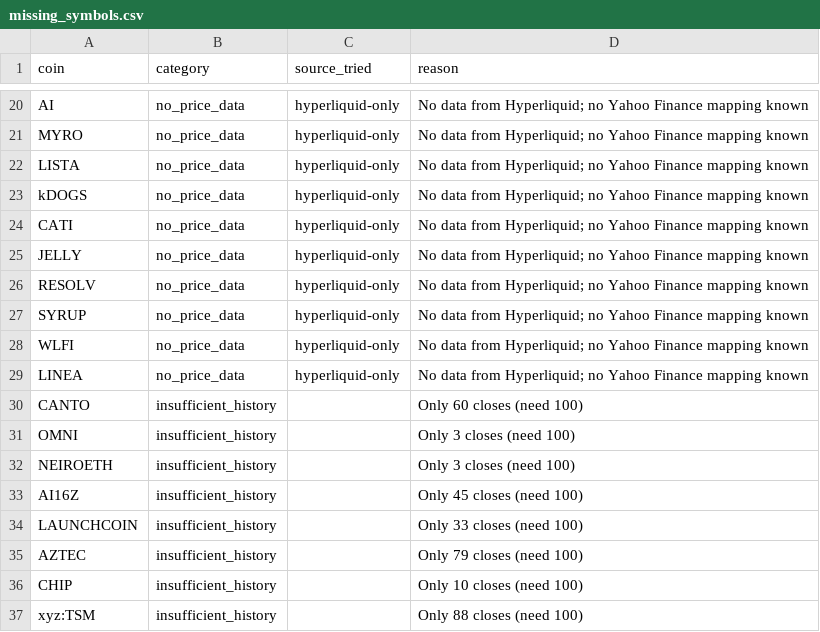
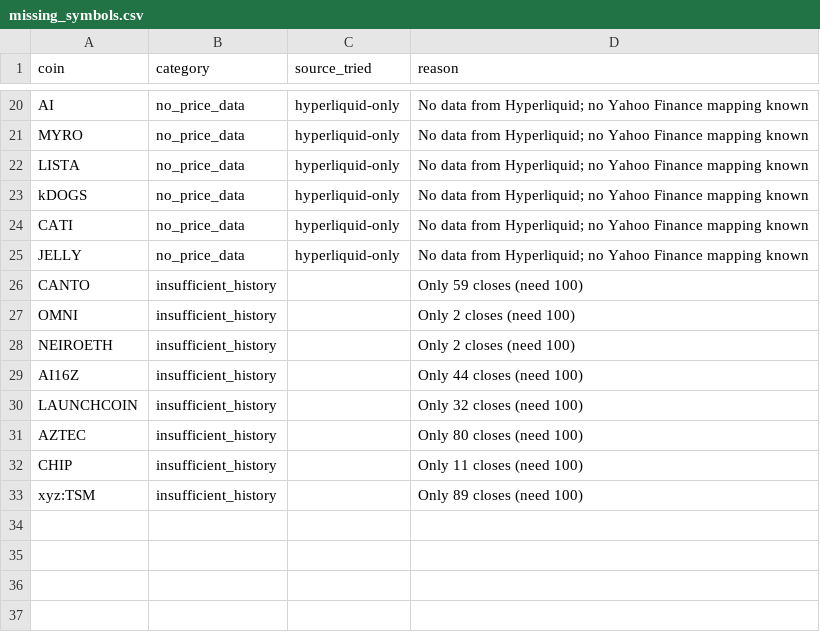
Before and after one commit to akiforge-lab/hyperliquid-momentum-scanner, a CSV file: output/missing_symbols.csv, drawn as a sheet; only a part is shown, gaps mark what is left out.

```diff
--- a/output/missing_symbols.csv
+++ b/output/missing_symbols.csv
@@ -25,13 +25,9 @@ CATI,no_price_data,hyperliquid-only,No data from Hyperliquid; no Yahoo Finance m
 JELLY,no_price_data,hyperliquid-only,No data from Hyperliquid; no Yahoo Finance mapping known
-RESOLV,no_price_data,hyperliquid-only,No data from Hyperliquid; no Yahoo Finance mapping known
-SYRUP,no_price_data,hyperliquid-only,No data from Hyperliquid; no Yahoo Finance mapping known
-WLFI,no_price_data,hyperliquid-only,No data from Hyperliquid; no Yahoo Finance mapping known
-LINEA,no_price_data,hyperliquid-only,No data from Hyperliquid; no Yahoo Finance mapping known
-CANTO,insufficient_history,,Only 60 closes (need 100)
-OMNI,insufficient_history,,Only 3 closes (need 100)
-NEIROETH,insufficient_history,,Only 3 closes (need 100)
-AI16Z,insufficient_history,,Only 45 closes (need 100)
-LAUNCHCOIN,insufficient_history,,Only 33 closes (need 100)
-AZTEC,insufficient_history,,Only 79 closes (need 100)
-CHIP,insufficient_history,,Only 10 closes (need 100)
-xyz:TSM,insufficient_history,,Only 88 closes (need 100)
+CANTO,insufficient_history,,Only 59 closes (need 100)
+OMNI,insufficient_history,,Only 2 closes (need 100)
+NEIROETH,insufficient_history,,Only 2 closes (need 100)
+AI16Z,insufficient_history,,Only 44 closes (need 100)
+LAUNCHCOIN,insufficient_history,,Only 32 closes (need 100)
+AZTEC,insufficient_history,,Only 80 closes (need 100)
+CHIP,insufficient_history,,Only 11 closes (need 100)
+xyz:TSM,insufficient_history,,Only 89 closes (need 100)
```
Also changed, not shown: output/all_rankings.csv, output/pair_momentum.csv, 8 other files.
